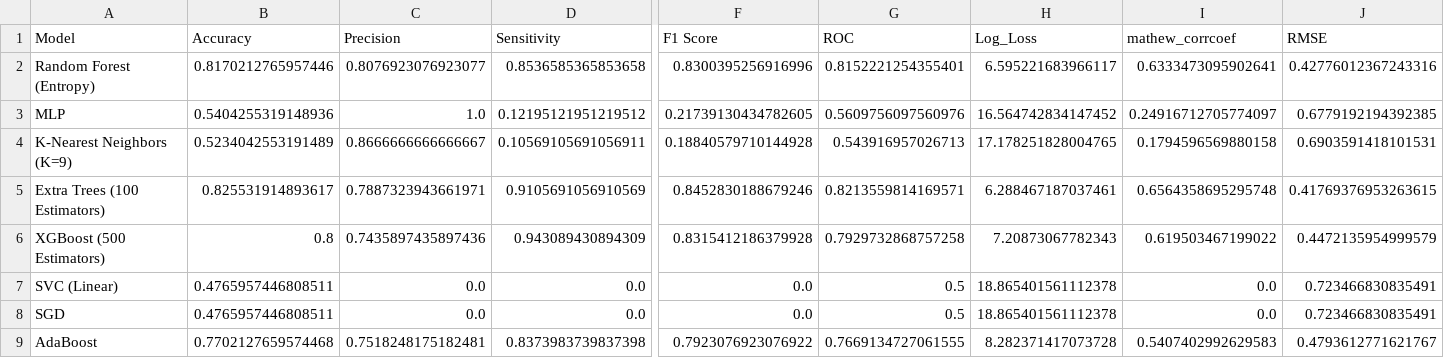
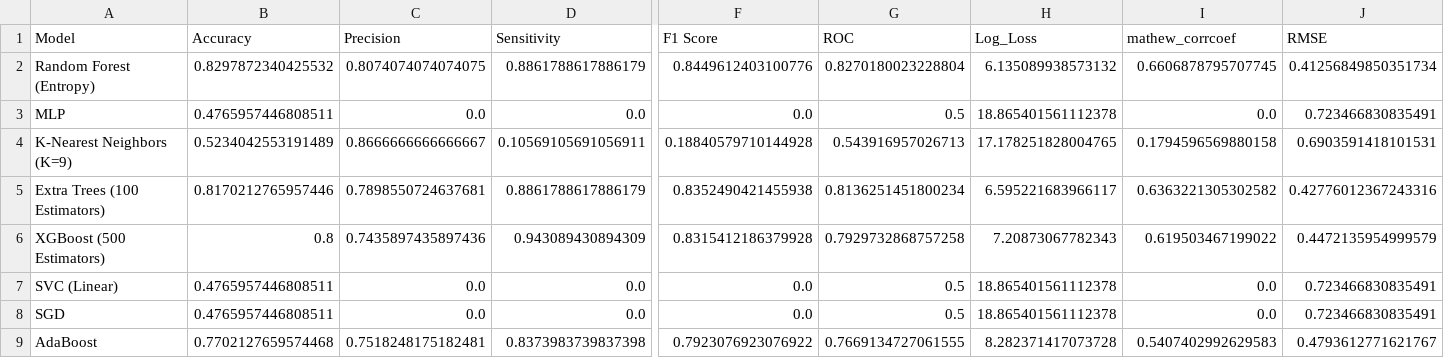
Before and after one commit to HADIRIDA4/Heart_Disease_Data_Analysis_and_Predictor, a CSV file: csv/models_result.csv, drawn as a sheet; only a part is shown, gaps mark what is left out; the diff covers the shown part only; the diff names each change by its address in the sheet, - before the commit and + after, or states it on an @@ line.

```diff
--- a/csv/models_result.csv
+++ b/csv/models_result.csv
-B2 (Accuracy): 0.8170212765957446
+B2 (Accuracy): 0.8297872340425532
-C2 (Precision): 0.8076923076923077
+C2 (Precision): 0.8074074074074075
-D2 (Sensitivity): 0.8536585365853658
+D2 (Sensitivity): 0.8861788617886179
-F2 (F1 Score): 0.8300395256916996
+F2 (F1 Score): 0.8449612403100776
-G2 (ROC): 0.8152221254355401
+G2 (ROC): 0.8270180023228804
-H2 (Log_Loss): 6.595221683966117
+H2 (Log_Loss): 6.135089938573132
-I2 (mathew_corrcoef): 0.6333473095902641
+I2 (mathew_corrcoef): 0.6606878795707745
-J2 (RMSE): 0.42776012367243316
+J2 (RMSE): 0.41256849850351734
-B3 (Accuracy): 0.5404255319148936
+B3 (Accuracy): 0.4765957446808511
-C3 (Precision): 1.0
+C3 (Precision): 0.0
-D3 (Sensitivity): 0.12195121951219512
+D3 (Sensitivity): 0.0
-F3 (F1 Score): 0.21739130434782605
+F3 (F1 Score): 0.0
-G3 (ROC): 0.5609756097560976
+G3 (ROC): 0.5
-H3 (Log_Loss): 16.564742834147452
+H3 (Log_Loss): 18.865401561112378
-I3 (mathew_corrcoef): 0.24916712705774097
+I3 (mathew_corrcoef): 0.0
-J3 (RMSE): 0.6779192194392385
+J3 (RMSE): 0.723466830835491
-B5 (Accuracy): 0.825531914893617
+B5 (Accuracy): 0.8170212765957446
-C5 (Precision): 0.7887323943661971
+C5 (Precision): 0.7898550724637681
-D5 (Sensitivity): 0.9105691056910569
+D5 (Sensitivity): 0.8861788617886179
-F5 (F1 Score): 0.8452830188679246
+F5 (F1 Score): 0.8352490421455938
-G5 (ROC): 0.8213559814169571
+G5 (ROC): 0.8136251451800234
-H5 (Log_Loss): 6.288467187037461
+H5 (Log_Loss): 6.595221683966117
-I5 (mathew_corrcoef): 0.6564358695295748
+I5 (mathew_corrcoef): 0.6363221305302582
-J5 (RMSE): 0.41769376953263615
+J5 (RMSE): 0.42776012367243316
```
Also changed, not shown: 19 edited cells elsewhere in this file, csv/important_features_results.csv, csv/metrics_results.csv, 4 other files.
